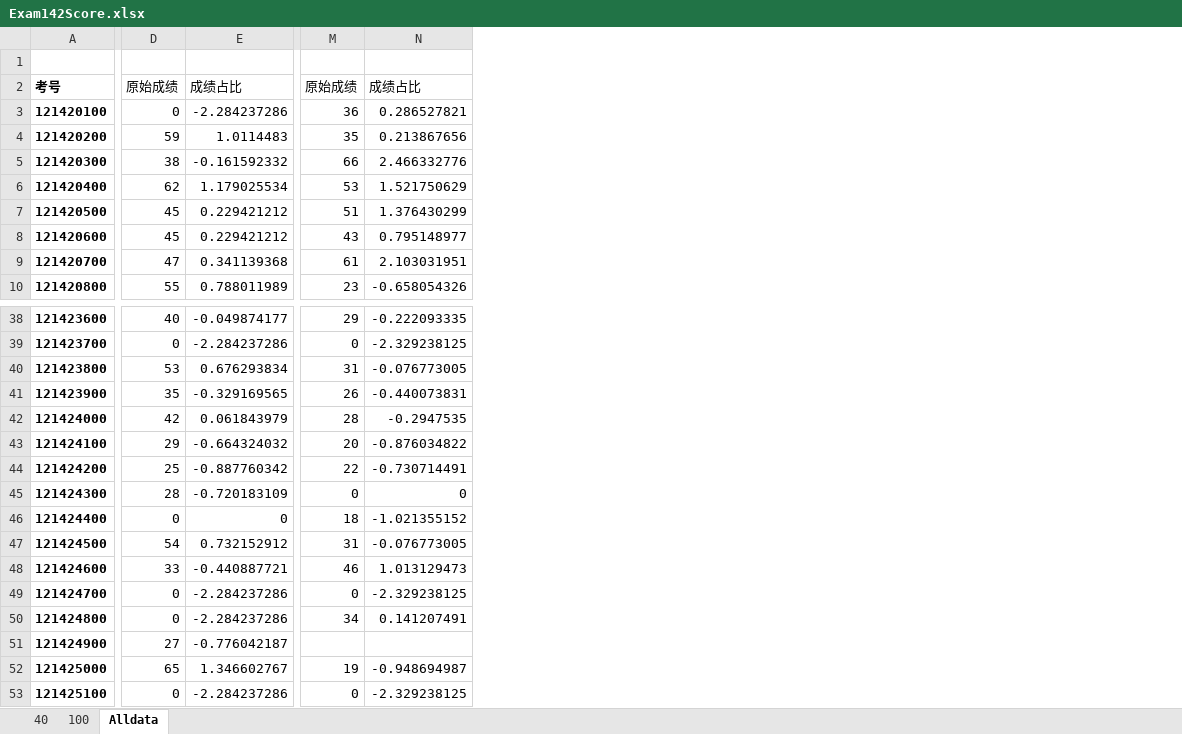
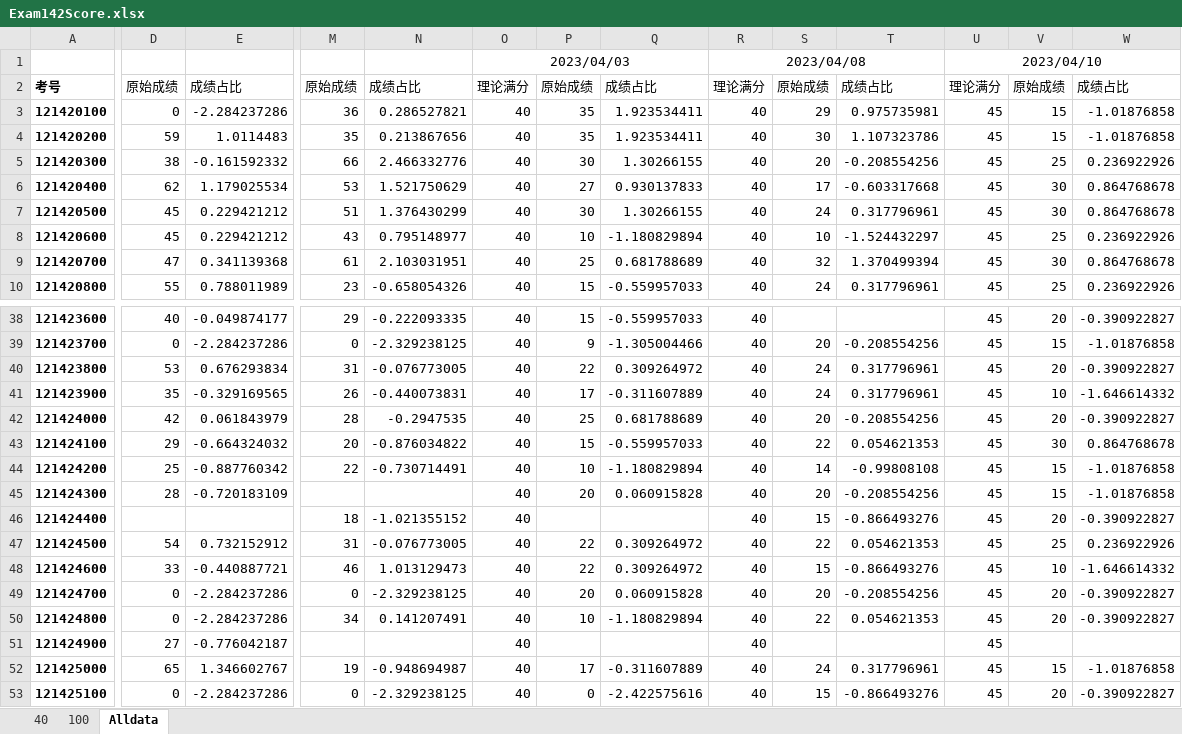
Before and after one commit to MuRongxin/MathTech, an Excel workbook: Auxiliary tool/bin/Debug/Exam142Score.xlsx, sheet Alldata, drawn as a sheet; only a part is shown, gaps mark what is left out; values as stored, in another font and other column widths than the file's, no borders; the diff covers the shown part only; the diff names each change by its address in the sheet, - before the commit and + after, or states it on an @@ line.

```diff
--- a/Auxiliary tool/bin/Debug/Exam142Score.xlsx (sheet Alldata)
+++ b/Auxiliary tool/bin/Debug/Exam142Score.xlsx (sheet Alldata)
+column O, rows 1-10: 2023/04/03 | 理论满分 | 40 | 40 | 40 | 40 | 40 | 40 | 40 | 40; rows 38-53: all 40
+column P, rows 2-10: 原始成绩 | 35 | 35 | 30 | 27 | 30 | 10 | 25 | 15; rows 38-53: 15 | 9 | 22 | 17 | 25 | 15 | 10 | 20 |  | 22 | 22 | 20 | 10 |  | 17 | 0
+column Q, rows 2-10: 成绩占比 | 1.923534411 | 1.923534411 | 1.30266155 | 0.930137833 | 1.30266155 | -1.180829894 | 0.681788689 | -0.559957033; rows 38-53: -0.559957033 | -1.305004466 | 0.309264972 | -0.311607889 | 0.681788689 | -0.559957033 | -1.180829894 | 0.060915828 |  | 0.309264972 | 0.309264972 | 0.060915828 | -1.180829894 |  | -0.311607889 | -2.422575616
+column R, rows 1-10: 2023/04/08 | 理论满分 | 40 | 40 | 40 | 40 | 40 | 40 | 40 | 40; rows 38-53: all 40
+column S, rows 2-10: 原始成绩 | 29 | 30 | 20 | 17 | 24 | 10 | 32 | 24; rows 39-53: 20 | 24 | 24 | 20 | 22 | 14 | 20 | 15 | 22 | 15 | 20 | 22 |  | 24 | 15
+column T, rows 2-10: 成绩占比 | 0.975735981 | 1.107323786 | -0.208554256 | -0.603317668 | 0.317796961 | -1.524432297 | 1.370499394 | 0.317796961; rows 39-53: -0.208554256 | 0.317796961 | 0.317796961 | -0.208554256 | 0.054621353 | -0.99808108 | -0.208554256 | -0.866493276 | 0.054621353 | -0.866493276 | -0.208554256 | 0.054621353 |  | 0.317796961 | -0.866493276
+column U, rows 1-10: 2023/04/10 | 理论满分 | 45 | 45 | 45 | 45 | 45 | 45 | 45 | 45; rows 38-53: all 45
+column V, rows 2-10: 原始成绩 | 15 | 15 | 25 | 30 | 30 | 25 | 30 | 25; rows 38-53: 20 | 15 | 20 | 10 | 20 | 30 | 15 | 15 | 20 | 25 | 10 | 20 | 20 |  | 15 | 20
+column W, rows 2-10: 成绩占比 | -1.01876858 | -1.01876858 | 0.236922926 | 0.864768678 | 0.864768678 | 0.236922926 | 0.864768678 | 0.236922926; rows 38-53: -0.390922827 | -1.01876858 | -0.390922827 | -1.646614332 | -0.390922827 | 0.864768678 | -1.01876858 | -1.01876858 | -0.390922827 | 0.236922926 | -1.646614332 | -0.390922827 | -0.390922827 |  | -1.01876858 | -0.390922827
-M45: 0
+M45: (empty)
-N45: 0
+N45: (empty)
-D46: 0
+D46: (empty)
-E46: 0
+E46: (empty)
```
Also changed, not shown: 2 edited cells elsewhere in this sheet, sheet 40, Auxiliary tool/bin/Debug/Exam145Score.xlsx, 1 other file.
